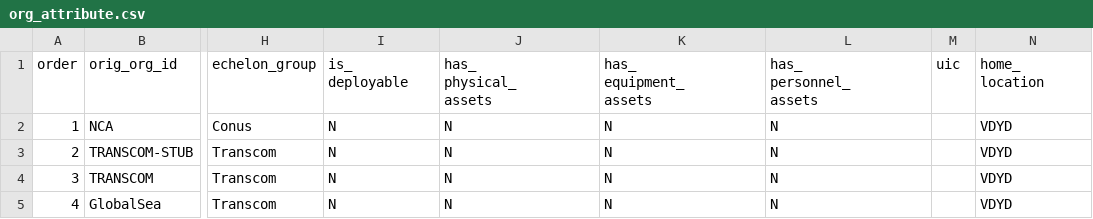
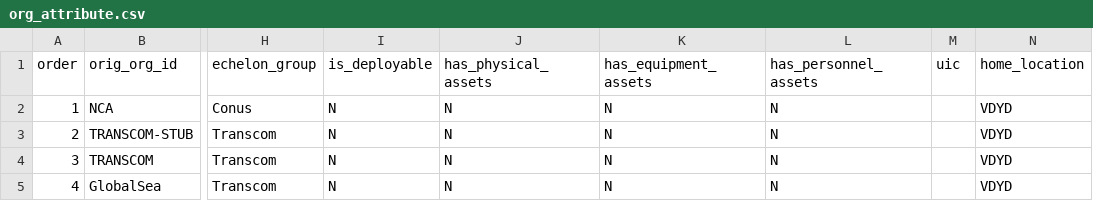
Before and after one commit to djw1149/cougaar-acme, a CSV file: acme/config/org_agent_builder/org_data/org_attribute.csv, drawn as a sheet; only a part is shown, gaps mark what is left out; ↵ is a line break in a cell; the diff names each change by its address in the sheet, - before the commit and + after, or states it on an @@ line.

```diff
--- a/acme/config/org_agent_builder/org_data/org_attribute.csv
+++ b/acme/config/org_agent_builder/org_data/org_attribute.csv
-I1: is_ ↵ deployable
+I1: is_deployable
-J1: has_ ↵ physical_ ↵ assets
+J1: has_physical_assets
-K1: has_ ↵ equipment_ ↵ assets
+K1: has_equipment_assets
-L1: has_ ↵ personnel_ ↵ assets
+L1: has_personnel_assets
-N1: home_ ↵ location
+N1: home_location
```
Also changed, not shown: acme/config/org_agent_builder/org_data/org_sca.csv.
